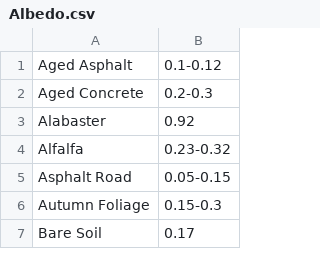
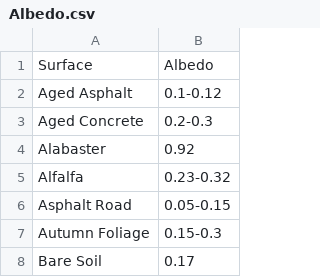
Before and after one commit to fabio-r-almeida/Dissertation, a CSV file: Albedo.csv, drawn as a sheet; only a part is shown; the diff names each change by its address in the sheet, - before the commit and + after, or states it on an @@ line.

Commit message:
Update Albedo.csv

```diff
--- a/Albedo.csv
+++ b/Albedo.csv
+row 1: Surface | Albedo
```
